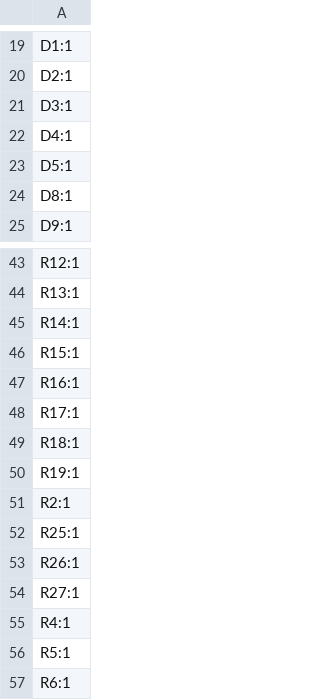
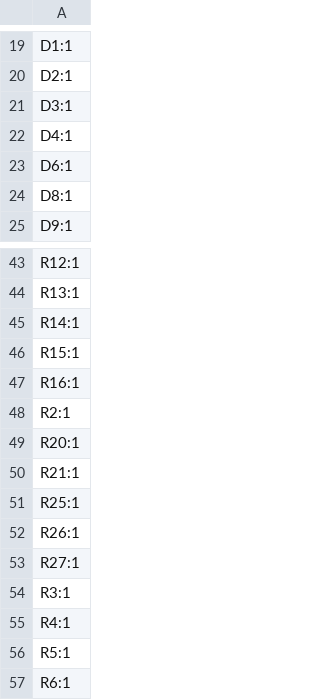
Before and after one commit to revk/SolarSystem, a CSV file: PCB/Access4/production/designators.csv, drawn as a sheet; only a part is shown, gaps mark what is left out.

```diff
--- a/PCB/Access4/production/designators.csv
+++ b/PCB/Access4/production/designators.csv
@@ -22,3 +22,3 @@ D3:1
 D4:1
-D5:1
+D6:1
 D8:1
@@ -47,6 +47,5 @@ R15:1
 R16:1
-R17:1
-R18:1
-R19:1
 R2:1
+R20:1
+R21:1
 R25:1
@@ -54,2 +53,3 @@ R26:1
 R27:1
+R3:1
 R4:1
```
Also changed, not shown: PCB/Access4/production/bom.csv, PCB/Access4/production/positions.csv, 5 other files.
